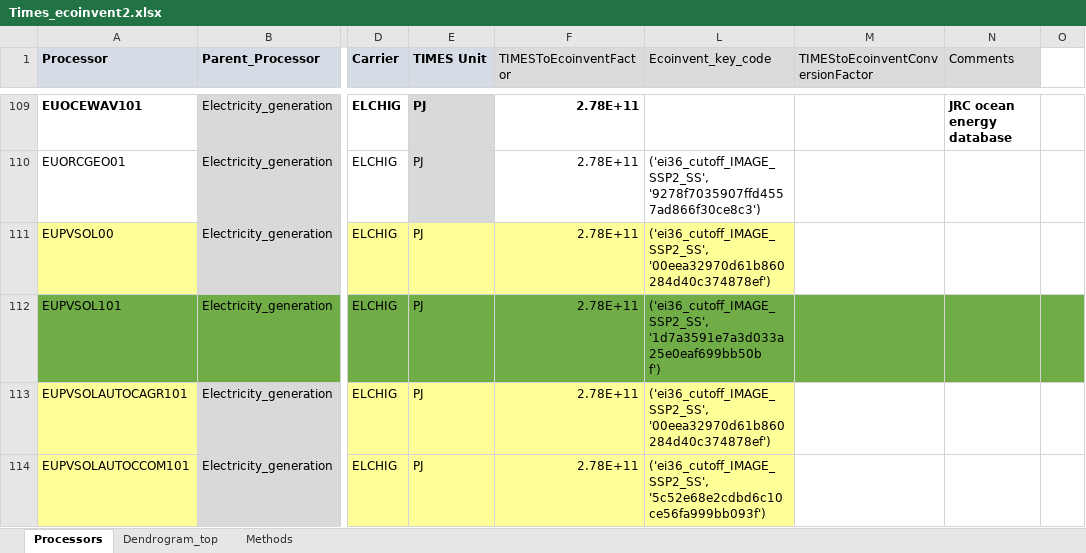
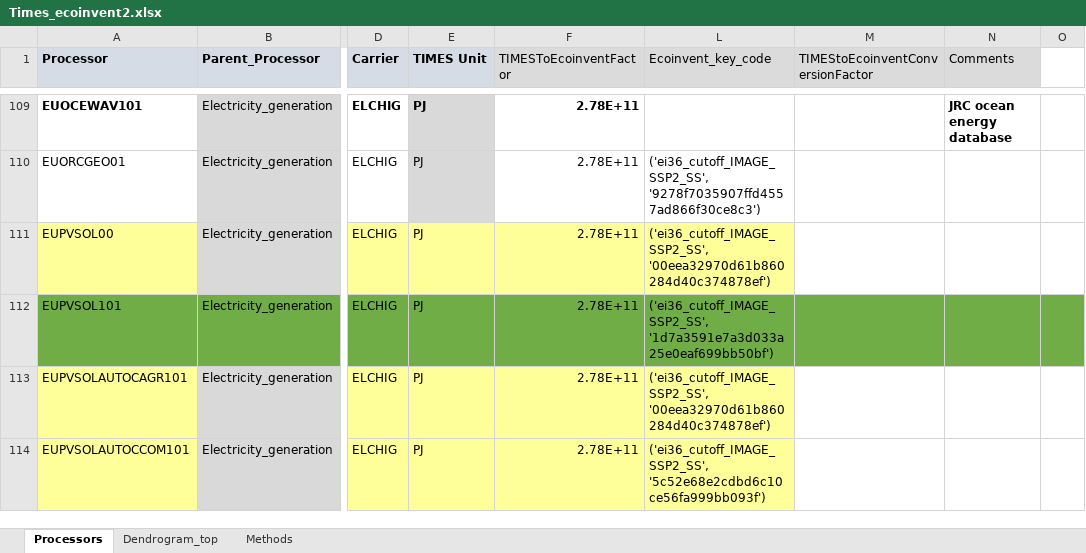
Before and after one commit to LIVENlab/Sparks, an Excel workbook: testing/data_test/Times_ecoinvent2.xlsx, sheet Processors, drawn as a sheet; only a part is shown, gaps mark what is left out; values as stored, in another font and other column widths than the file's, no borders; ↵ is a line break in a cell; the diff names each change by its address in the sheet, - before the commit and + after, or states it on an @@ line.

Commit message:
new data

```diff
--- a/testing/data_test/Times_ecoinvent2.xlsx (sheet Processors)
+++ b/testing/data_test/Times_ecoinvent2.xlsx (sheet Processors)
-L112 (Ecoinvent_key_code): ('ei36_cutoff_IMAGE_SSP2_SS', '1d7a3591e7a3d033a25e0eaf699bb50b ↵ f')
+L112 (Ecoinvent_key_code): ('ei36_cutoff_IMAGE_SSP2_SS', '1d7a3591e7a3d033a25e0eaf699bb50bf')
```
